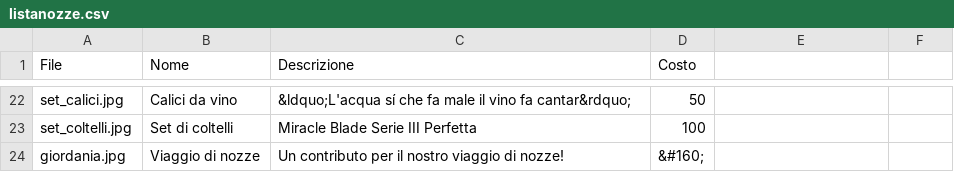
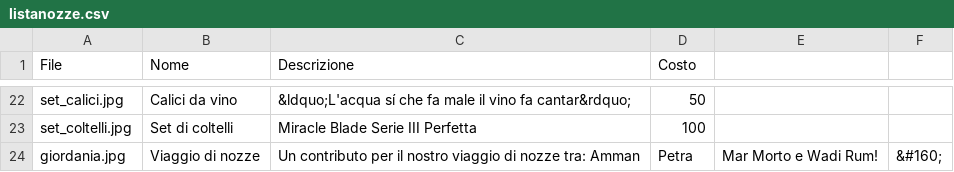
Before and after one commit to alfiogn/Flask-Wedding, a CSV file: static/images/listanozze/listanozze.csv, drawn as a sheet; only a part is shown, gaps mark what is left out.

Commit message:
<<

```diff
--- a/static/images/listanozze/listanozze.csv
+++ b/static/images/listanozze/listanozze.csv
@@ -23,2 +23,2 @@ set_calici.jpg,Calici da vino,&ldquo;L'acqua sí che fa male il vino fa cantar&r
 set_coltelli.jpg,Set di coltelli,Miracle Blade Serie III Perfetta,100
-giordania.jpg,Viaggio di nozze,Un contributo per il nostro viaggio di nozze!,&#160;
+giordania.jpg,Viaggio di nozze,Un contributo per il nostro viaggio di nozze tra: Amman, Petra, Mar Morto e Wadi Rum!,&#160;
```
